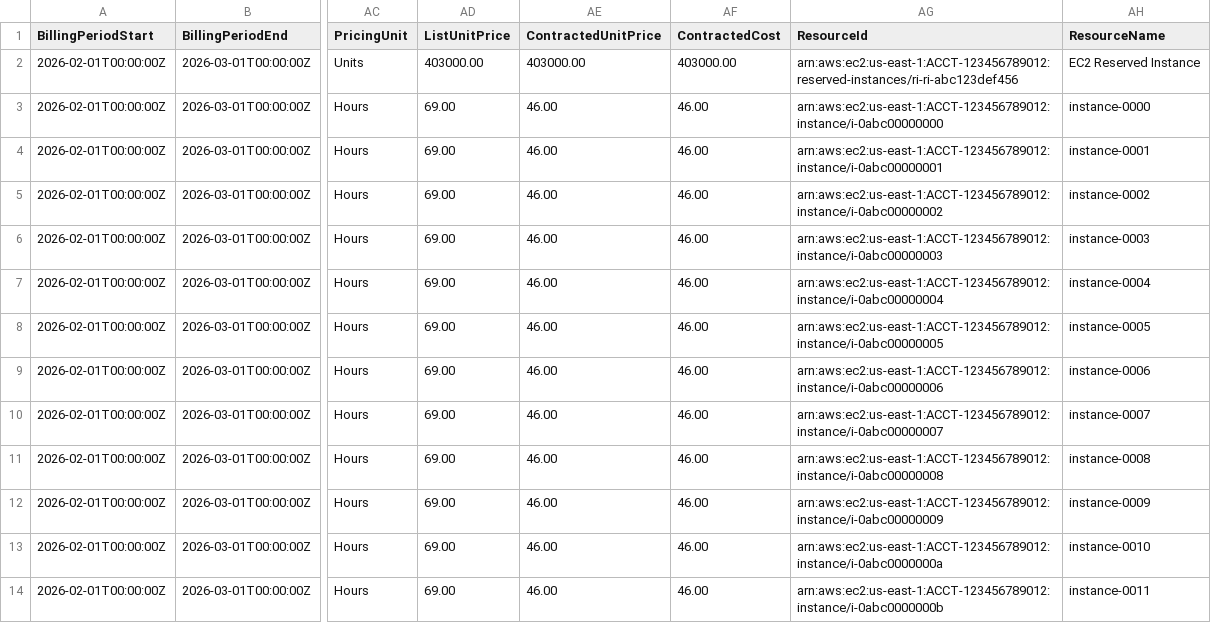
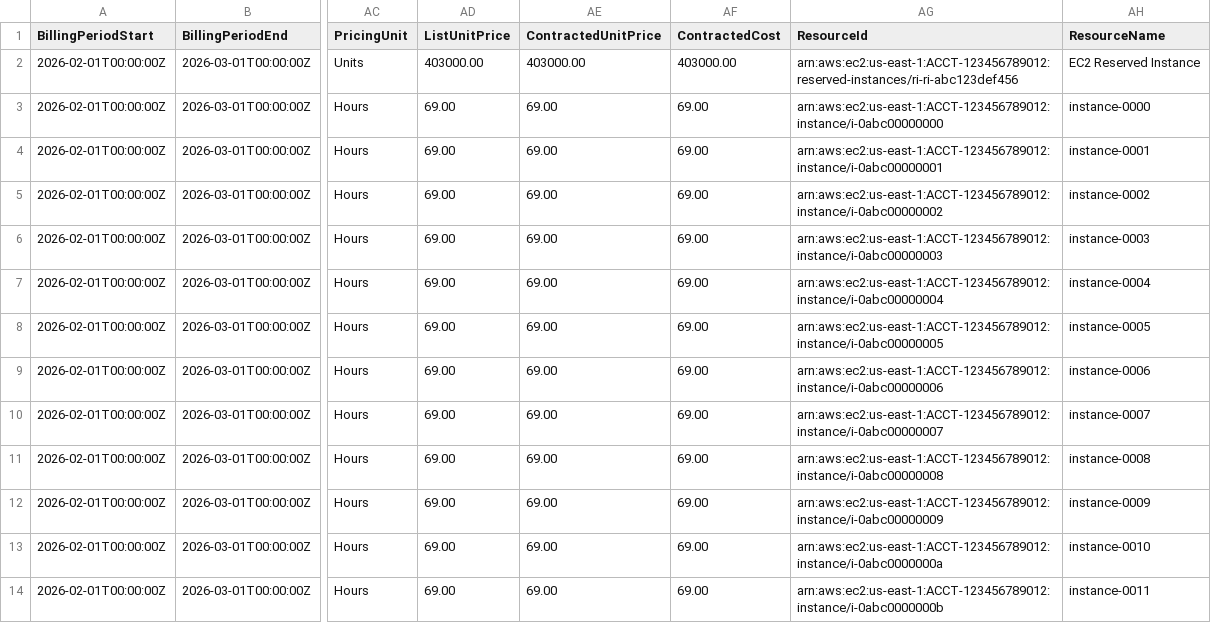
Before and after one commit to FinOps-Open-Cost-and-Usage-Spec/FOCUS_Spec, a CSV file: specification/data/commitment_discount_scenarios/aws_reserved_instance_all_upfront_100pct.csv, drawn as a sheet; only a part is shown, gaps mark what is left out; the diff covers the shown part only; the diff names each change by its address in the sheet, - before the commit and + after, or states it on an @@ line.

```diff
--- a/specification/data/commitment_discount_scenarios/aws_reserved_instance_all_upfront_100pct.csv
+++ b/specification/data/commitment_discount_scenarios/aws_reserved_instance_all_upfront_100pct.csv
-AE3:AE14 (ContractedUnitPrice): 46.00
+AE3:AE14 (ContractedUnitPrice): 69.00
-AF3:AF14 (ContractedCost): 46.00
+AF3:AF14 (ContractedCost): 69.00
```
Also changed, not shown: 24 edited cells elsewhere in this file, specification/data/commitment_discount_scenarios/aws_reserved_instance_partial_upfront_100pct.csv, specification/data/commitment_discount_scenarios/aws_savings_plan_all_upfront_0pct.csv, 27 other files.
